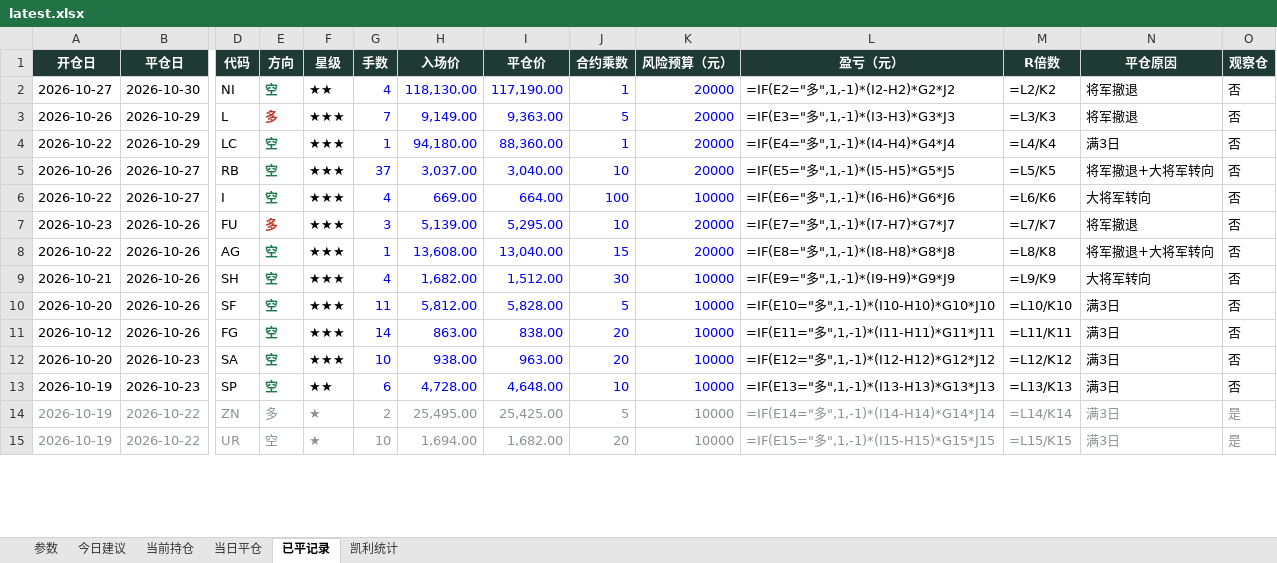
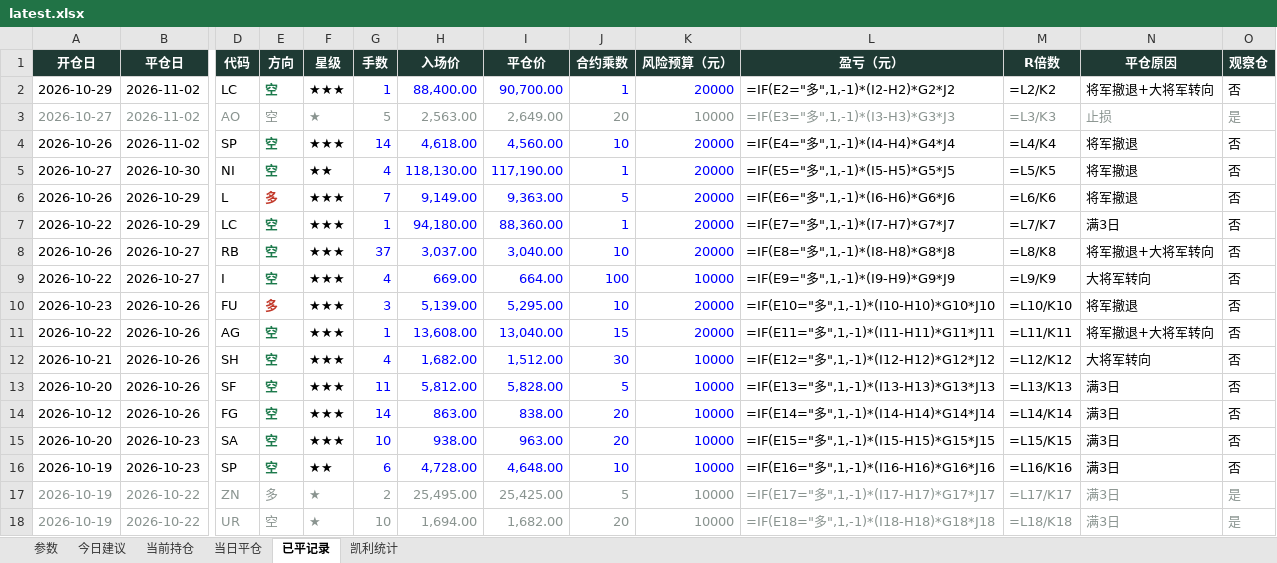
Before and after one commit to yuherantrader-glitch/futures-board, an Excel workbook: latest.xlsx, sheet 已平记录, drawn as a sheet; only a part is shown, gaps mark what is left out; values as stored, in another font and other column widths than the file's, no borders; formulas without a stored value are shown as written; addresses are those after the commit; rows hold the shown columns only; the diff covers the shown part only; the diff names each change by its address in the sheet, - before the commit and + after, or states it on an @@ line.

```diff
--- a/latest.xlsx (sheet 已平记录)
+++ b/latest.xlsx (sheet 已平记录)
+row 2: 2026-10-29 | 2026-11-02 | LC | 空 | ★★★ | 1 | 88,400.00 | 90,700.00 | 1 | 20000 | =IF(E2="多",1,-1)*(I2-H2)*G2*J2 | =L2/K2 | 将军撤退+大将军转向 | 否
+row 3: 2026-10-27 | 2026-11-02 | AO | 空 | ★ | 5 | 2,563.00 | 2,649.00 | 20 | 10000 | =IF(E3="多",1,-1)*(I3-H3)*G3*J3 | =L3/K3 | 止损 | 是
+row 4: 2026-10-26 | 2026-11-02 | SP | 空 | ★★★ | 14 | 4,618.00 | 4,560.00 | 10 | 20000 | =IF(E4="多",1,-1)*(I4-H4)*G4*J4 | =L4/K4 | 将军撤退 | 否
-L5 (盈亏（元）): =IF(E2="多",1,-1)*(I2-H2)*G2*J2
+L5 (盈亏（元）): =IF(E5="多",1,-1)*(I5-H5)*G5*J5
-M5 (R倍数): =L2/K2
+M5 (R倍数): =L5/K5
-L6 (盈亏（元）): =IF(E3="多",1,-1)*(I3-H3)*G3*J3
+L6 (盈亏（元）): =IF(E6="多",1,-1)*(I6-H6)*G6*J6
-M6 (R倍数): =L3/K3
+M6 (R倍数): =L6/K6
-L7 (盈亏（元）): =IF(E4="多",1,-1)*(I4-H4)*G4*J4
+L7 (盈亏（元）): =IF(E7="多",1,-1)*(I7-H7)*G7*J7
-M7 (R倍数): =L4/K4
+M7 (R倍数): =L7/K7
-L8 (盈亏（元）): =IF(E5="多",1,-1)*(I5-H5)*G5*J5
+L8 (盈亏（元）): =IF(E8="多",1,-1)*(I8-H8)*G8*J8
-M8 (R倍数): =L5/K5
+M8 (R倍数): =L8/K8
-L9 (盈亏（元）): =IF(E6="多",1,-1)*(I6-H6)*G6*J6
+L9 (盈亏（元）): =IF(E9="多",1,-1)*(I9-H9)*G9*J9
-M9 (R倍数): =L6/K6
+M9 (R倍数): =L9/K9
-L10 (盈亏（元）): =IF(E7="多",1,-1)*(I7-H7)*G7*J7
+L10 (盈亏（元）): =IF(E10="多",1,-1)*(I10-H10)*G10*J10
-M10 (R倍数): =L7/K7
+M10 (R倍数): =L10/K10
-L11 (盈亏（元）): =IF(E8="多",1,-1)*(I8-H8)*G8*J8
+L11 (盈亏（元）): =IF(E11="多",1,-1)*(I11-H11)*G11*J11
-M11 (R倍数): =L8/K8
+M11 (R倍数): =L11/K11
-L12 (盈亏（元）): =IF(E9="多",1,-1)*(I9-H9)*G9*J9
+L12 (盈亏（元）): =IF(E12="多",1,-1)*(I12-H12)*G12*J12
-M12 (R倍数): =L9/K9
+M12 (R倍数): =L12/K12
-L13 (盈亏（元）): =IF(E10="多",1,-1)*(I10-H10)*G10*J10
+L13 (盈亏（元）): =IF(E13="多",1,-1)*(I13-H13)*G13*J13
-M13 (R倍数): =L10/K10
+M13 (R倍数): =L13/K13
-L14 (盈亏（元）): =IF(E11="多",1,-1)*(I11-H11)*G11*J11
+L14 (盈亏（元）): =IF(E14="多",1,-1)*(I14-H14)*G14*J14
-M14 (R倍数): =L11/K11
+M14 (R倍数): =L14/K14
-L15 (盈亏（元）): =IF(E12="多",1,-1)*(I12-H12)*G12*J12
+L15 (盈亏（元）): =IF(E15="多",1,-1)*(I15-H15)*G15*J15
-M15 (R倍数): =L12/K12
+M15 (R倍数): =L15/K15
-L16 (盈亏（元）): =IF(E13="多",1,-1)*(I13-H13)*G13*J13
+L16 (盈亏（元）): =IF(E16="多",1,-1)*(I16-H16)*G16*J16
-M16 (R倍数): =L13/K13
+M16 (R倍数): =L16/K16
-L17 (盈亏（元）): =IF(E14="多",1,-1)*(I14-H14)*G14*J14
+L17 (盈亏（元）): =IF(E17="多",1,-1)*(I17-H17)*G17*J17
-M17 (R倍数): =L14/K14
+M17 (R倍数): =L17/K17
-L18 (盈亏（元）): =IF(E15="多",1,-1)*(I15-H15)*G15*J15
+L18 (盈亏（元）): =IF(E18="多",1,-1)*(I18-H18)*G18*J18
-M18 (R倍数): =L15/K15
+M18 (R倍数): =L18/K18
```
Also changed, not shown: 29 edited cells elsewhere in this sheet, sheet 今日建议, sheet 当前持仓, sheet 当日平仓, sheet 凯利统计, sheet 参数, 4 other files.
